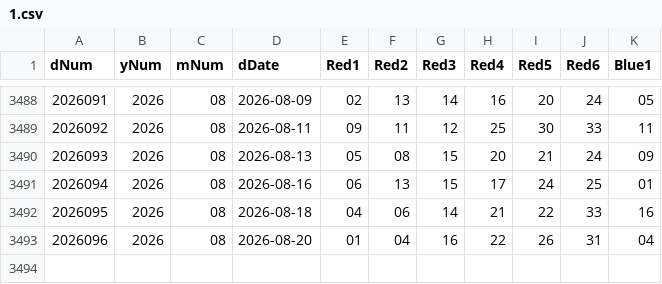
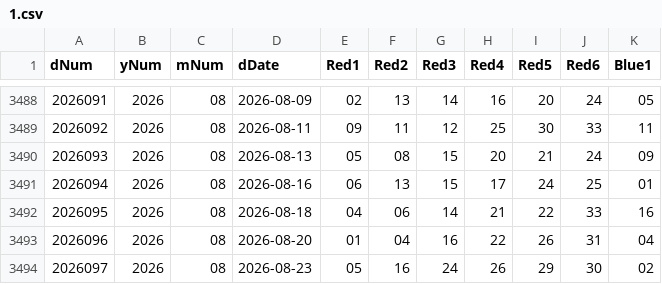
Before and after one commit to wleycn/hermes-ssq, a CSV file: ml/data/1.csv, drawn as a sheet; only a part is shown, gaps mark what is left out; the diff names each change by its address in the sheet, - before the commit and + after, or states it on an @@ line.

Commit message:
data: 开奖数据 + 探针证据更新(8-23 cron 运行副作用)
- ml/data/1.csv: 2026097 期开奖入库(8-23 抓取)
- analysis/results/probe_evidence_2026-08-22.txt: 探针月度监控证据落盘

```diff
--- a/ml/data/1.csv
+++ b/ml/data/1.csv
+row 3494: 2026097 | 2026 | 08 | 2026-08-23 | 05 | 16 | 24 | 26 | 29 | 30 | 02
```
Also changed, not shown: 1 other file.
